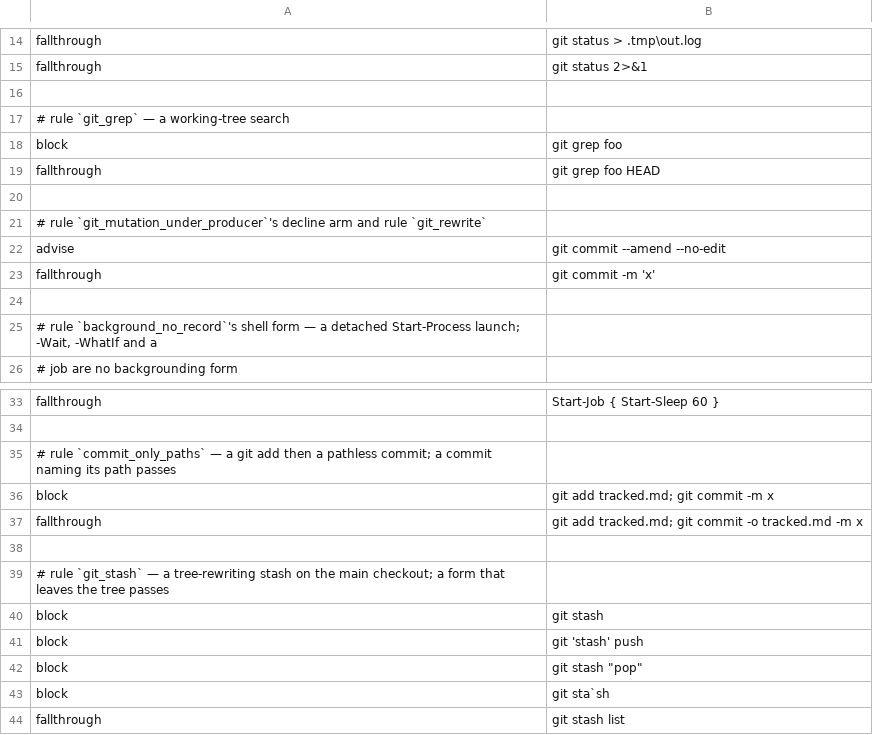
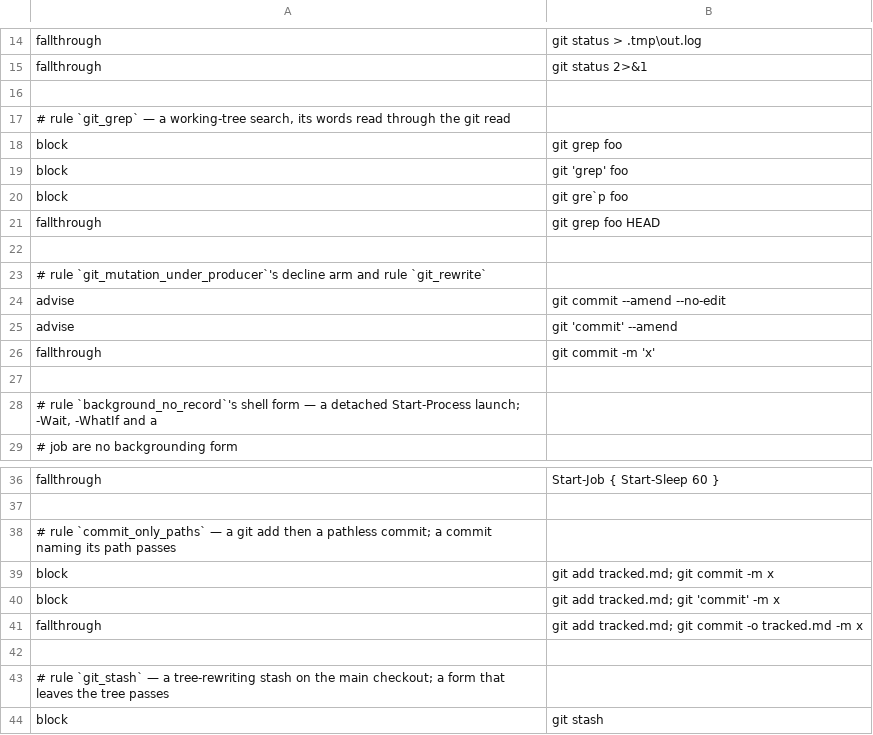
Before and after one commit to checkwright/checkwright, a TSV file: guard-kit/guard-tests/powershell-cases.tsv, drawn as a sheet; only a part is shown, gaps mark what is left out; the shorter side is filled out with more unchanged rows.

```diff
--- a/guard-kit/guard-tests/powershell-cases.tsv
+++ b/guard-kit/guard-tests/powershell-cases.tsv
@@ -16,4 +16,6 @@ fallthrough	git status 2>&1
 
-# rule `git_grep` — a working-tree search
+# rule `git_grep` — a working-tree search, its words read through the git read
 block	git grep foo
+block	git 'grep' foo
+block	git gre`p foo
 fallthrough	git grep foo HEAD
@@ -22,2 +24,3 @@ fallthrough	git grep foo HEAD
 advise	git commit --amend --no-edit
+advise	git 'commit' --amend
 fallthrough	git commit -m 'x'
@@ -36,2 +39,3 @@ fallthrough	Start-Job { Start-Sleep 60 }
 block	git add tracked.md; git commit -m x
+block	git add tracked.md; git 'commit' -m x
 fallthrough	git add tracked.md; git commit -o tracked.md -m x
```
Also changed, not shown: guard-kit/guard-tests/cases.tsv, guard-kit/guard-tests/variant-limits.tsv, 13 other files.
